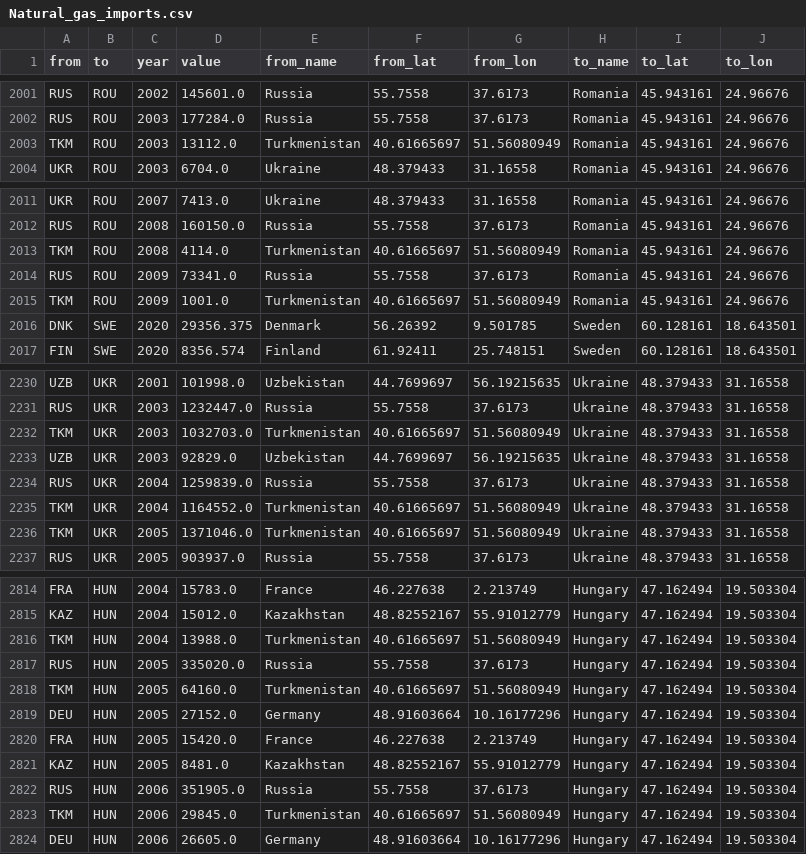
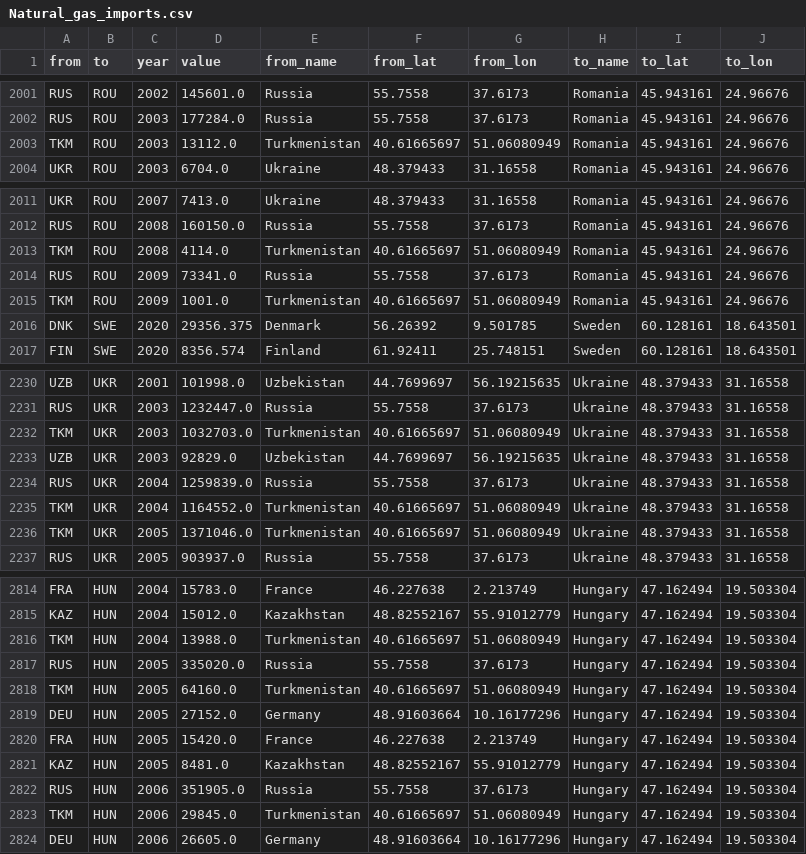
Before and after one commit to SctMccoll/FIT3179-Project-2, a CSV file: Data/Natural_gas_imports.csv, drawn as a sheet; only a part is shown, gaps mark what is left out; the diff covers the shown part only.

```diff
--- a/Data/Natural_gas_imports.csv
+++ b/Data/Natural_gas_imports.csv
@@ -2002,3 +2002,3 @@ RUS,ROU,2002,145601.0,Russia,55.7558,37.6173,Romania,45.943161,24.96676
 RUS,ROU,2003,177284.0,Russia,55.7558,37.6173,Romania,45.943161,24.96676
-TKM,ROU,2003,13112.0,Turkmenistan,40.61665697,51.56080949,Romania,45.943161,24.96676
+TKM,ROU,2003,13112.0,Turkmenistan,40.61665697,51.06080949,Romania,45.943161,24.96676
 UKR,ROU,2003,6704.0,Ukraine,48.379433,31.16558,Romania,45.943161,24.96676
@@ -2012,5 +2012,5 @@ UKR,ROU,2007,7413.0,Ukraine,48.379433,31.16558,Romania,45.943161,24.96676
 RUS,ROU,2008,160150.0,Russia,55.7558,37.6173,Romania,45.943161,24.96676
-TKM,ROU,2008,4114.0,Turkmenistan,40.61665697,51.56080949,Romania,45.943161,24.96676
+TKM,ROU,2008,4114.0,Turkmenistan,40.61665697,51.06080949,Romania,45.943161,24.96676
 RUS,ROU,2009,73341.0,Russia,55.7558,37.6173,Romania,45.943161,24.96676
-TKM,ROU,2009,1001.0,Turkmenistan,40.61665697,51.56080949,Romania,45.943161,24.96676
+TKM,ROU,2009,1001.0,Turkmenistan,40.61665697,51.06080949,Romania,45.943161,24.96676
 DNK,SWE,2020,29356.375,Denmark,56.26392,9.501785,Sweden,60.128161,18.643501
@@ -2231,7 +2231,7 @@ UZB,UKR,2001,101998.0,Uzbekistan,44.7699697,56.19215635,Ukraine,48.379433,31.165
 RUS,UKR,2003,1232447.0,Russia,55.7558,37.6173,Ukraine,48.379433,31.16558
-TKM,UKR,2003,1032703.0,Turkmenistan,40.61665697,51.56080949,Ukraine,48.379433,31.16558
+TKM,UKR,2003,1032703.0,Turkmenistan,40.61665697,51.06080949,Ukraine,48.379433,31.16558
 UZB,UKR,2003,92829.0,Uzbekistan,44.7699697,56.19215635,Ukraine,48.379433,31.16558
 RUS,UKR,2004,1259839.0,Russia,55.7558,37.6173,Ukraine,48.379433,31.16558
-TKM,UKR,2004,1164552.0,Turkmenistan,40.61665697,51.56080949,Ukraine,48.379433,31.16558
-TKM,UKR,2005,1371046.0,Turkmenistan,40.61665697,51.56080949,Ukraine,48.379433,31.16558
+TKM,UKR,2004,1164552.0,Turkmenistan,40.61665697,51.06080949,Ukraine,48.379433,31.16558
+TKM,UKR,2005,1371046.0,Turkmenistan,40.61665697,51.06080949,Ukraine,48.379433,31.16558
 RUS,UKR,2005,903937.0,Russia,55.7558,37.6173,Ukraine,48.379433,31.16558
@@ -2815,5 +2815,5 @@ FRA,HUN,2004,15783.0,France,46.227638,2.213749,Hungary,47.162494,19.503304
 KAZ,HUN,2004,15012.0,Kazakhstan,48.82552167,55.91012779,Hungary,47.162494,19.503304
-TKM,HUN,2004,13988.0,Turkmenistan,40.61665697,51.56080949,Hungary,47.162494,19.503304
+TKM,HUN,2004,13988.0,Turkmenistan,40.61665697,51.06080949,Hungary,47.162494,19.503304
 RUS,HUN,2005,335020.0,Russia,55.7558,37.6173,Hungary,47.162494,19.503304
-TKM,HUN,2005,64160.0,Turkmenistan,40.61665697,51.56080949,Hungary,47.162494,19.503304
+TKM,HUN,2005,64160.0,Turkmenistan,40.61665697,51.06080949,Hungary,47.162494,19.503304
 DEU,HUN,2005,27152.0,Germany,48.91603664,10.16177296,Hungary,47.162494,19.503304
@@ -2822,3 +2822,3 @@ KAZ,HUN,2005,8481.0,Kazakhstan,48.82552167,55.91012779,Hungary,47.162494,19.5033
 RUS,HUN,2006,351905.0,Russia,55.7558,37.6173,Hungary,47.162494,19.503304
-TKM,HUN,2006,29845.0,Turkmenistan,40.61665697,51.56080949,Hungary,47.162494,19.503304
+TKM,HUN,2006,29845.0,Turkmenistan,40.61665697,51.06080949,Hungary,47.162494,19.503304
 DEU,HUN,2006,26605.0,Germany,48.91603664,10.16177296,Hungary,47.162494,19.503304
```
Also changed, not shown: 19 edited cells elsewhere in this file, 1 other file.
